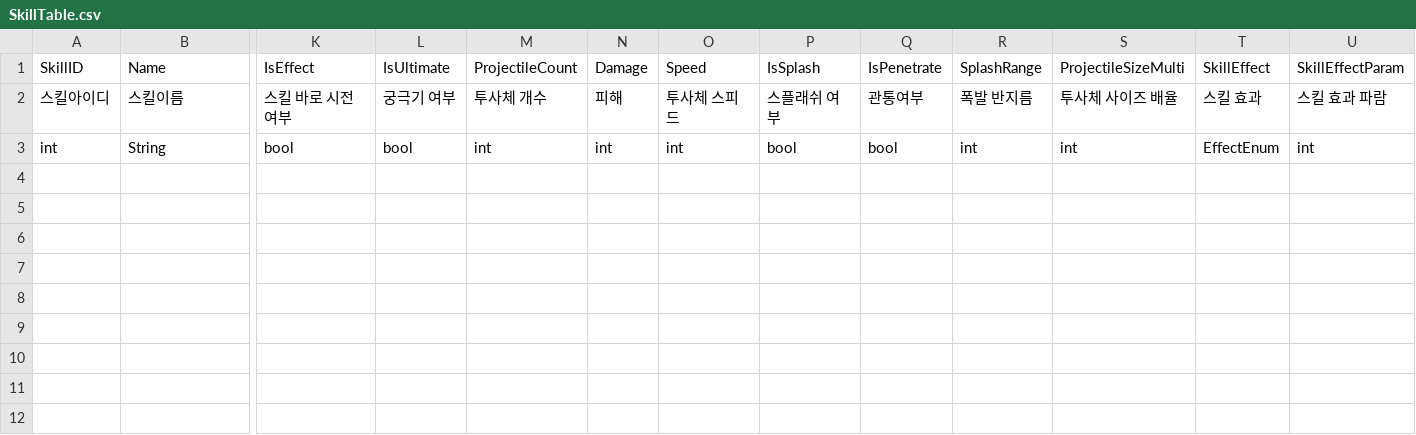
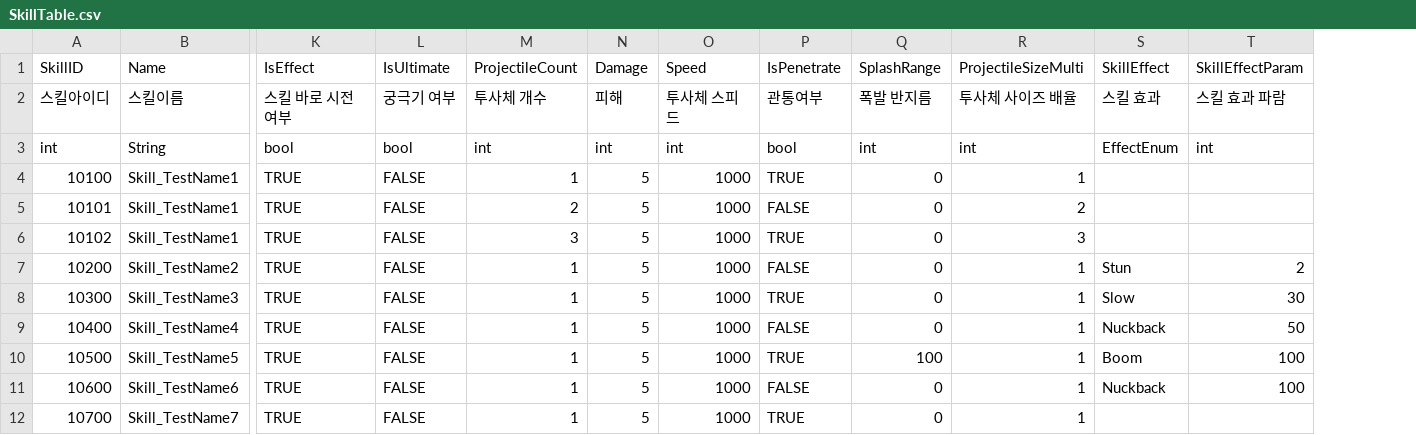
Before and after one commit to I-Need-Mac/Client, a CSV file: Assets/Resources/Table/SkillTable.csv, drawn as a sheet; only a part is shown, gaps mark what is left out; removed rows and columns are numbered as before the commit, all else as after; rows hold the shown columns only; the diff names each change by its address in the sheet, - before the commit and + after, or states it on an @@ line.

```diff
--- a/Assets/Resources/Table/SkillTable.csv
+++ b/Assets/Resources/Table/SkillTable.csv
-column P (IsSplash), rows 2-3: 스플래쉬 여부 | bool
+row 4: 10100 | Skill_TestName1 | TRUE | FALSE | 1 | 5 | 1000 | TRUE | 0 | 1
+row 5: 10101 | Skill_TestName1 | TRUE | FALSE | 2 | 5 | 1000 | FALSE | 0 | 2
+row 6: 10102 | Skill_TestName1 | TRUE | FALSE | 3 | 5 | 1000 | TRUE | 0 | 3
+row 7: 10200 | Skill_TestName2 | TRUE | FALSE | 1 | 5 | 1000 | FALSE | 0 | 1 | Stun | 2
+row 8: 10300 | Skill_TestName3 | TRUE | FALSE | 1 | 5 | 1000 | TRUE | 0 | 1 | Slow | 30
+row 9: 10400 | Skill_TestName4 | TRUE | FALSE | 1 | 5 | 1000 | FALSE | 0 | 1 | Nuckback | 50
+row 10: 10500 | Skill_TestName5 | TRUE | FALSE | 1 | 5 | 1000 | TRUE | 100 | 1 | Boom | 100
+row 11: 10600 | Skill_TestName6 | TRUE | FALSE | 1 | 5 | 1000 | FALSE | 0 | 1 | Nuckback | 100
+row 12: 10700 | Skill_TestName7 | TRUE | FALSE | 1 | 5 | 1000 | TRUE | 0 | 1
```
Also changed, not shown: Assets/Resources/Table/Localize.csv.
